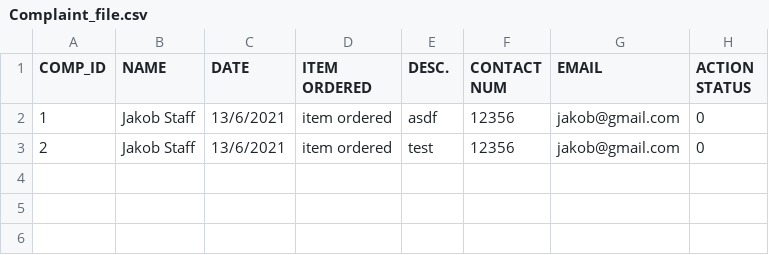
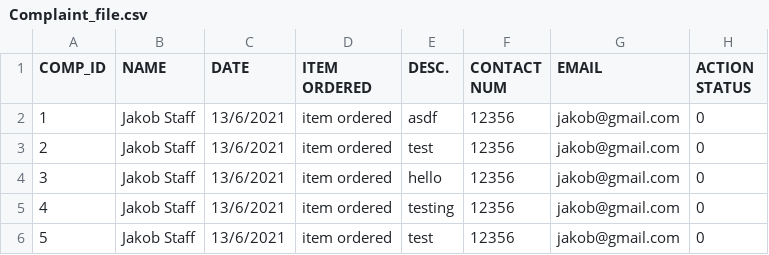
Before and after one commit to jakobfrederikson/SchoolLunchOrderSystem, a CSV file: SchoolLunchOrderSystem/Complaint_file.csv, drawn as a sheet.

Commit message:
added bulk order file

```diff
--- a/SchoolLunchOrderSystem/Complaint_file.csv
+++ b/SchoolLunchOrderSystem/Complaint_file.csv
@@ -3 +3,4 @@ COMP_ID,NAME,DATE,ITEM ORDERED,DESC.,CONTACT NUM,EMAIL,ACTION STATUS
 2,Jakob Staff,13/6/2021,item ordered,test,12356,jakob@gmail.com,0
+3,Jakob Staff,13/6/2021,item ordered,hello,12356,jakob@gmail.com,0
+4,Jakob Staff,13/6/2021,item ordered,testing,12356,jakob@gmail.com,0
+5,Jakob Staff,13/6/2021,item ordered,test,12356,jakob@gmail.com,0
```
Also changed, not shown: 10 other files.
